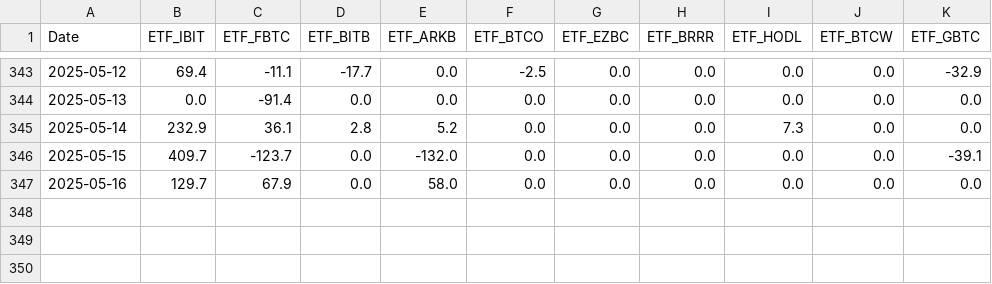
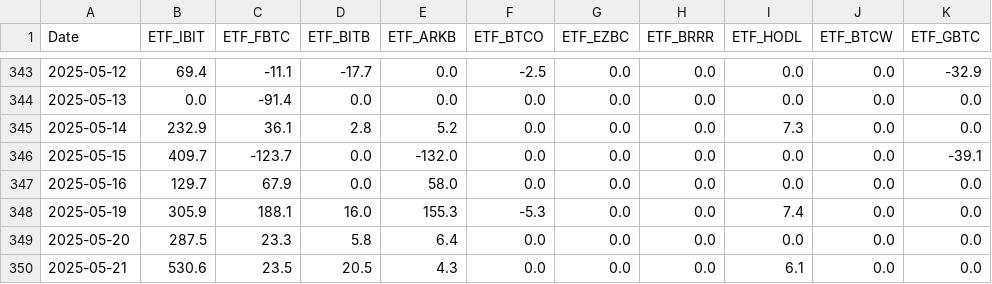
Before and after one commit to Marc-Seger/btc-price-predictor-app, a CSV file: data/etf_flow_cleaned.csv, drawn as a sheet; only a part is shown, gaps mark what is left out.

```diff
--- a/data/etf_flow_cleaned.csv
+++ b/data/etf_flow_cleaned.csv
@@ -347 +347,4 @@ Date,ETF_IBIT,ETF_FBTC,ETF_BITB,ETF_ARKB,ETF_BTCO,ETF_EZBC,ETF_BRRR,ETF_HODL,ETF
 2025-05-16,129.7,67.9,0.0,58.0,0.0,0.0,0.0,0.0,0.0,0.0
+2025-05-19,305.9,188.1,16.0,155.3,-5.3,0.0,0.0,7.4,0.0,0.0
+2025-05-20,287.5,23.3,5.8,6.4,0.0,0.0,0.0,0.0,0.0,0.0
+2025-05-21,530.6,23.5,20.5,4.3,0.0,0.0,0.0,6.1,0.0,0.0
```
Also changed, not shown: data/multiTimeline.csv.
